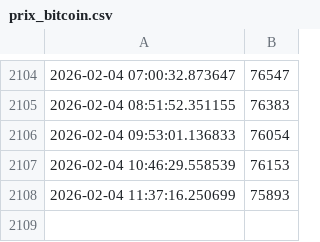
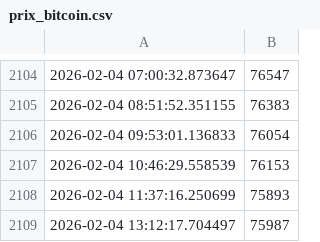
Before and after one commit to gqcpn2kfr6-prog/analyse-bitcoin, a CSV file: data/prix_bitcoin.csv, drawn as a sheet; only a part is shown, gaps mark what is left out.

Commit message:
📊 Mise à jour automatique des données Bitcoin - $(date '+%Y-%m-%d %H:%M:%S')

```diff
--- a/data/prix_bitcoin.csv
+++ b/data/prix_bitcoin.csv
@@ -2108 +2108,2 @@
 2026-02-04 11:37:16.250699,75893
+2026-02-04 13:12:17.704497,75987
```
Also changed, not shown: 1 other file.
